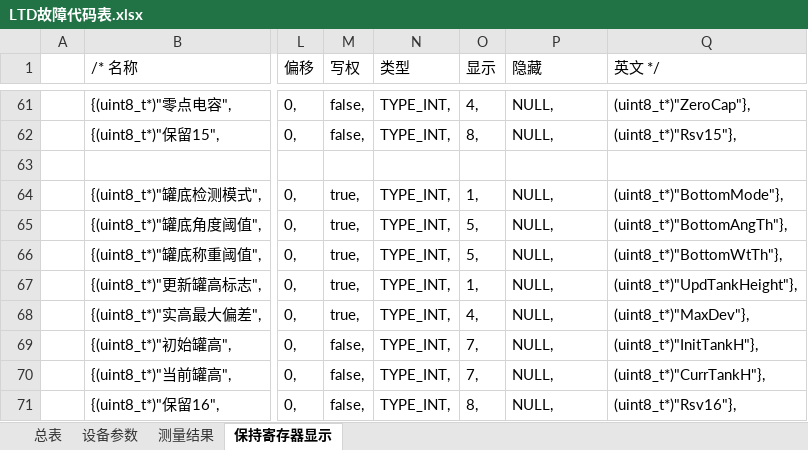
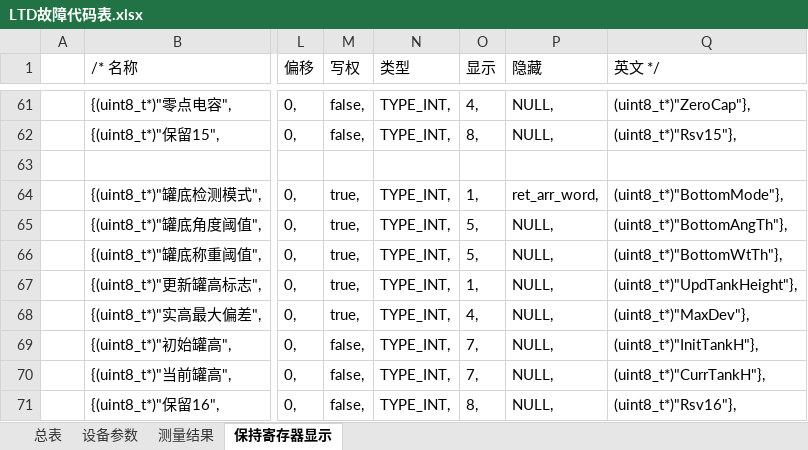
Before and after one commit to duanxuebin1998/cube, an Excel workbook: LTD_DISPLAY_CPU3/readme/LTD故障代码表.xlsx, sheet 保持寄存器显示, drawn as a sheet; only a part is shown, gaps mark what is left out; values as stored, in another font and other column widths than the file's, no borders; the diff names each change by its address in the sheet, - before the commit and + after, or states it on an @@ line.

```diff
--- a/LTD_DISPLAY_CPU3/readme/LTD故障代码表.xlsx (sheet 保持寄存器显示)
+++ b/LTD_DISPLAY_CPU3/readme/LTD故障代码表.xlsx (sheet 保持寄存器显示)
-P64 (隐藏): NULL,
+P64 (隐藏): ret_arr_word,
```
Also changed, not shown: 7 other files.
